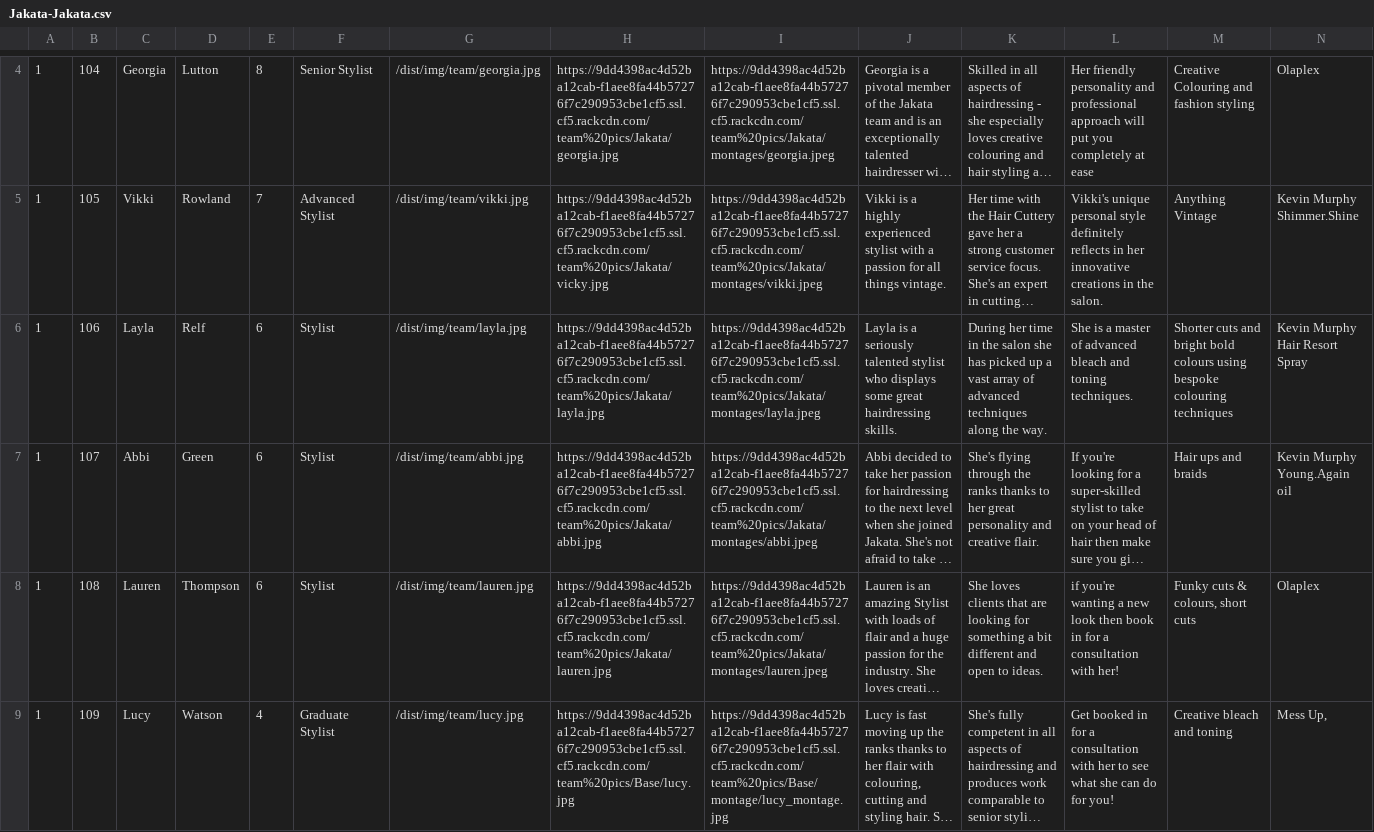
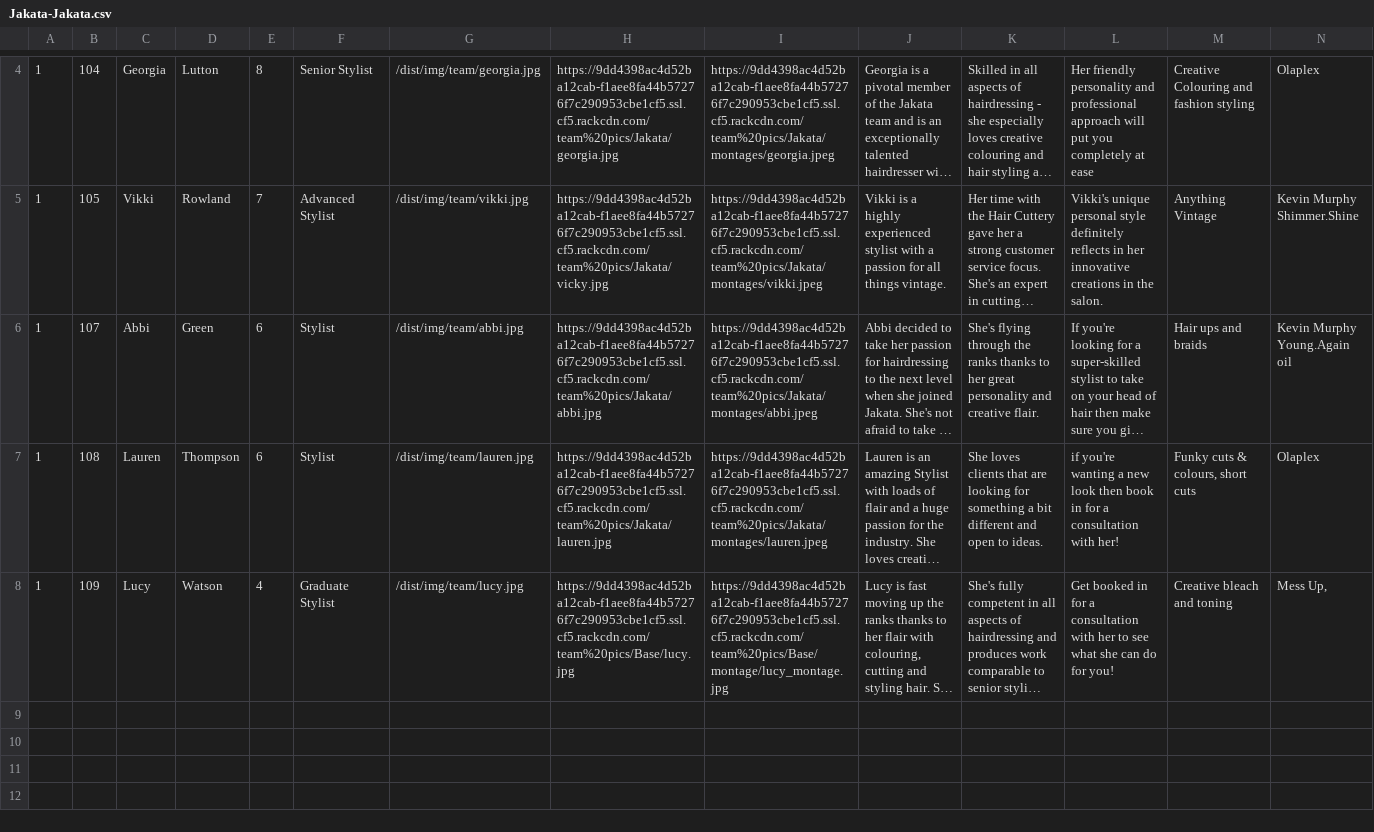
Before and after one commit to araquach/pk20, a CSV file: data/csv/team_members/Jakata-Jakata.csv, drawn as a sheet; only a part is shown, gaps mark what is left out; long unchanged cells end in …; rows hold the shown columns only; the diff names each change by its address in the sheet, - before the commit and + after, or states it on an @@ line.

Commit message:
Removed LAyla

```diff
--- a/data/csv/team_members/Jakata-Jakata.csv
+++ b/data/csv/team_members/Jakata-Jakata.csv
-row 6: 1 | 106 | Layla | Relf | 6 | Stylist | /dist/img/team/layla.jpg | https://9dd4398ac4d52ba12cab-f1aee8fa44b57276f7c290953cbe1cf5.ssl.cf5.rackcdn.com/team%20pics/Jakata/layla.jpg | https://9dd4398ac4d52ba12cab-f1aee8fa44b57276f7c290953cbe1cf5.ssl.cf5.rackcdn.com/team%20pics/Jakata/montages/layla.jpeg | Layla is a seriously talented stylist who displays some great hairdressing skills. | During her time in the salon she has picked up a vast array of advanced techniques along the way. | She is a master of advanced bleach and toning techniques. | Shorter cuts and bright bold colours using bespoke colouring techniques | Kevin Murphy Hair Resort Spray
```
Also changed, not shown: 1 other file.
